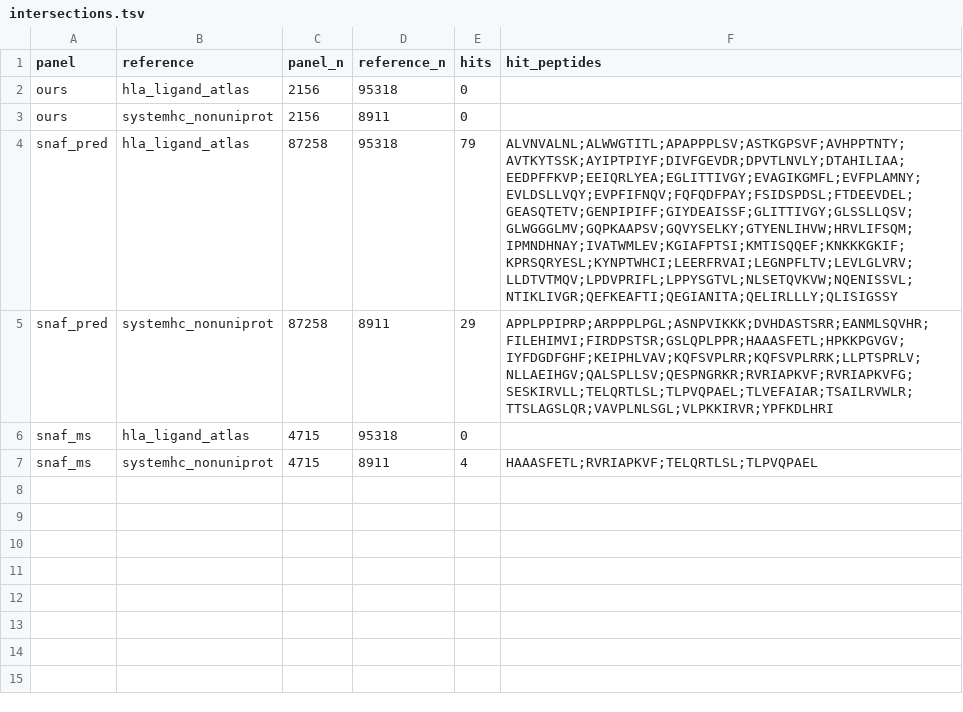
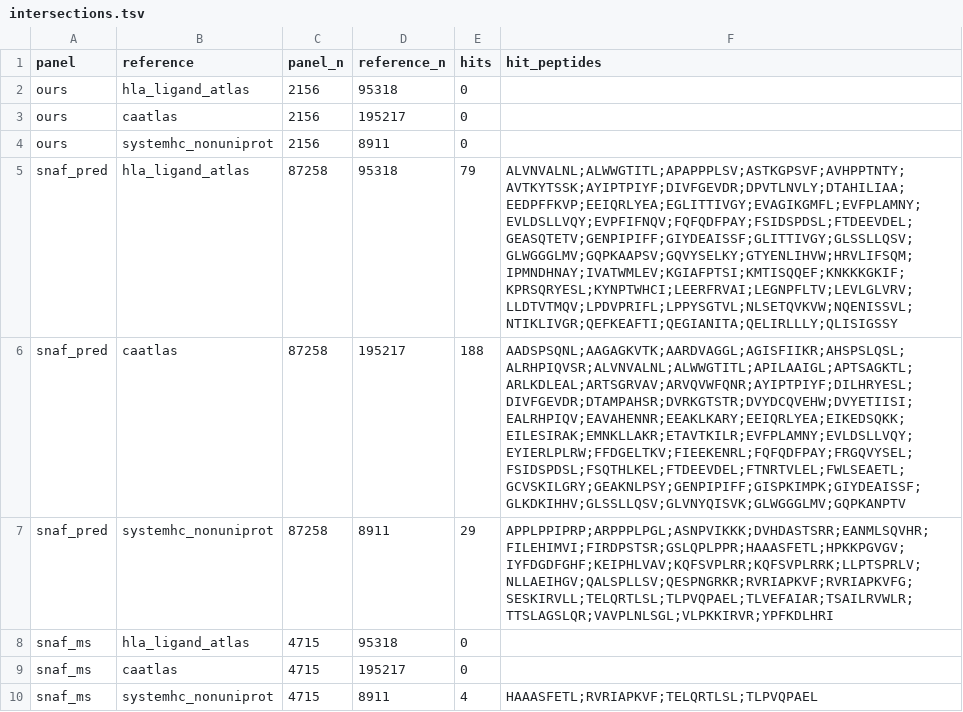
Before and after one commit to Jin-HoMLee/splice-neoepitope-pipeline, a TSV file: research/experiments/issue_681_ligandome_ms_reanalysis/outputs/intersections.tsv, drawn as a sheet.

Commit message:
research(scientist): caAtlas closes AC-2 - and the axis is the search database, not the tissue (#681)
Harvests caAtlas (19,272 genes, 557,450 peptide rows, 195,217 unique class-I) and
adds it as the third reference. It changes the finding.

MEASURED CEILING: all 557,450 caAtlas records carry source=UniProt. Not one
non-UniProt row. So caAtlas's gene-indexed surface can only report peptides that
map to a canonical protein.

That reframes the whole intersection. SNAF's 4,715 MS-CONFIRMED splice peptides -
peptides real immunopeptidomics DID detect - score:

  0 / 4,715  vs HLA Ligand Atlas   (canonical search, benign)   p=0.035
  0 / 4,715  vs caAtlas            (canonical search, TUMOR)    p=8.8e-05
  4 / 4,715  vs SysteMHC non-UniProt (NON-canonical, tumor)  <- the only hits

The deciding axis is the reference's SEARCH DATABASE, not its tissue. A peptide
spanning a novel junction is not in UniProt, so a UniProt-restricted search cannot
return it however abundantly it is presented. This supersedes the benign-vs-tumor
dissociation reported earlier today: caAtlas is tumor and still yields zero.

Consequence for AC-2: an exact-match intersection against a canonical-search atlas
has a structural ceiling of ~zero for genuinely novel splice-junction peptides.
Every hit such an atlas does return (79, 188) is by definition a peptide that is
NOT novel. The only productive reference class is a non-canonical / open search -
SysteMHC's non-UniProt set, or re-searching raw spectra (the AC-10 Comet goal).

The 62 MB raw harvest stays out of git (network-derived, not offline-regenerable);
the 900 KB unique-peptide artifact is committed and harvest_caatlas.py regenerates
the rest. Portal is www.zhang-lab.org/caatlas (NOT caatlas.omicsbio.info, an
unrelated lab whose gene route silently serves its homepage); its HTTPS cert is
expired, so a curl 000 there means cert, not dead host.

Refs #681

```diff
--- a/research/experiments/issue_681_ligandome_ms_reanalysis/outputs/intersections.tsv
+++ b/research/experiments/issue_681_ligandome_ms_reanalysis/outputs/intersections.tsv
@@ -2,6 +2,9 @@ panel	reference	panel_n	reference_n	hits	hit_peptides
 ours	hla_ligand_atlas	2156	95318	0	
+ours	caatlas	2156	195217	0	
 ours	systemhc_nonuniprot	2156	8911	0	
 snaf_pred	hla_ligand_atlas	87258	95318	79	ALVNVALNL;ALWWGTITL;APAPPPLSV;ASTKGPSVF;AVHPPTNTY;AVTKYTSSK;AYIPTPIYF;DIVFGEVDR;DPVTLNVLY;DTAHILIAA;EEDPFFKVP;EEIQRLYEA;EGLITTIVGY;EVAGIKGMFL;EVFPLAMNY;EVLDSLLVQY;EVPFIFNQV;FQFQDFPAY;FSIDSPDSL;FTDEEVDEL;GEASQTETV;GENPIPIFF;GIYDEAISSF;GLITTIVGY;GLSSLLQSV;GLWGGGLMV;GQPKAAPSV;GQVYSELKY;GTYENLIHVW;HRVLIFSQM;IPMNDHNAY;IVATWMLEV;KGIAFPTSI;KMTISQQEF;KNKKKGKIF;KPRSQRYESL;KYNPTWHCI;LEERFRVAI;LEGNPFLTV;LEVLGLVRV;LLDTVTMQV;LPDVPRIFL;LPPYSGTVL;NLSETQVKVW;NQENISSVL;NTIKLIVGR;QEFKEAFTI;QEGIANITA;QELIRLLLY;QLISIGSSY
+snaf_pred	caatlas	87258	195217	188	AADSPSQNL;AAGAGKVTK;AARDVAGGL;AGISFIIKR;AHSPSLQSL;ALRHPIQVSR;ALVNVALNL;ALWWGTITL;APILAAIGL;APTSAGKTL;ARLKDLEAL;ARTSGRVAV;ARVQVWFQNR;AYIPTPIYF;DILHRYESL;DIVFGEVDR;DTAMPAHSR;DVRKGTSTR;DVYDCQVEHW;DVYETIISI;EALRHPIQV;EAVAHENNR;EEAKLKARY;EEIQRLYEA;EIKEDSQKK;EILESIRAK;EMNKLLAKR;ETAVTKILR;EVFPLAMNY;EVLDSLLVQY;EYIERLPLRW;FFDGELTKV;FIEEKENRL;FQFQDFPAY;FRGQVYSEL;FSIDSPDSL;FSQTHLKEL;FTDEEVDEL;FTNRTVLEL;FWLSEAETL;GCVSKILGRY;GEAKNLPSY;GENPIPIFF;GISPKIMPK;GIYDEAISSF;GLKDKIHHV;GLSSLLQSV;GLVNYQISVK;GLWGGGLMV;GQPKANPTV
 snaf_pred	systemhc_nonuniprot	87258	8911	29	APPLPPIPRP;ARPPPLPGL;ASNPVIKKK;DVHDASTSRR;EANMLSQVHR;FILEHIMVI;FIRDPSTSR;GSLQPLPPR;HAAASFETL;HPKKPGVGV;IYFDGDFGHF;KEIPHLVAV;KQFSVPLRR;KQFSVPLRRK;LLPTSPRLV;NLLAEIHGV;QALSPLLSV;QESPNGRKR;RVRIAPKVF;RVRIAPKVFG;SESKIRVLL;TELQRTLSL;TLPVQPAEL;TLVEFAIAR;TSAILRVWLR;TTSLAGSLQR;VAVPLNLSGL;VLPKKIRVR;YPFKDLHRI
 snaf_ms	hla_ligand_atlas	4715	95318	0	
+snaf_ms	caatlas	4715	195217	0	
 snaf_ms	systemhc_nonuniprot	4715	8911	4	HAAASFETL;RVRIAPKVF;TELQRTLSL;TLPVQPAEL
```
Also changed, not shown: 6 other files.
